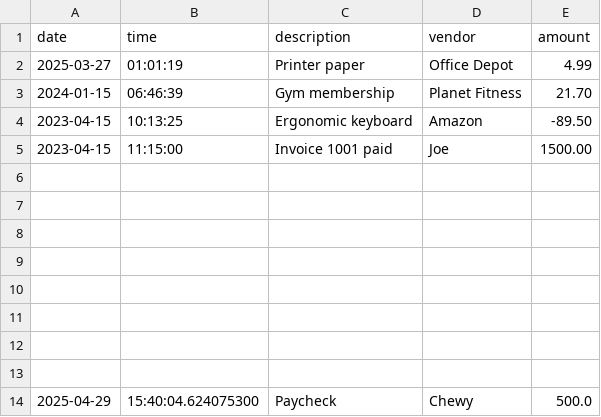
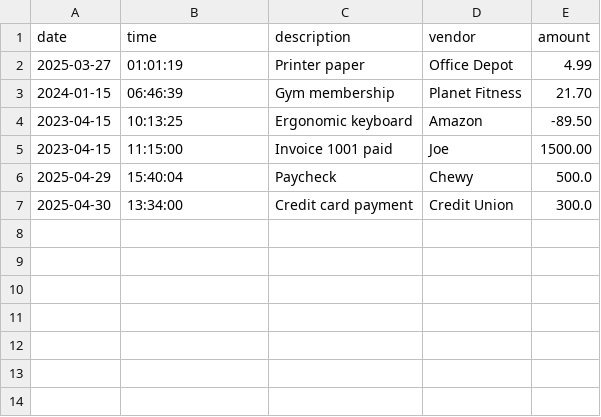
Before and after one commit to agamez0502/AccountingLedger, a CSV file: src/main/resources/transactions.csv, drawn as a sheet.

Commit message:
completed readFromCSV method and almost done with openLedger method. I have a working Home Screen - I can make payments, deposits, view the Ledger Screen, and exit my application so far. You can view the Ledger Screen Submenu - I am working on a switch statement for the different choices and will be working on a Screen for reports as well.

```diff
--- a/src/main/resources/transactions.csv
+++ b/src/main/resources/transactions.csv
@@ -5,10 +5,3 @@ date | time | description | vendor | amount
 2023-04-15 | 11:15:00 | Invoice 1001 paid | Joe| 1500.00
-
-
-
-
-
-
-
-
-2025-04-29 | 15:40:04.624075300 | Paycheck | Chewy | 500.0
+2025-04-29 | 15:40:04 | Paycheck | Chewy | 500.0
+2025-04-30 | 13:34:00 | Credit card payment | Credit Union | 300.0
```
Also changed, not shown: 1 other file.
